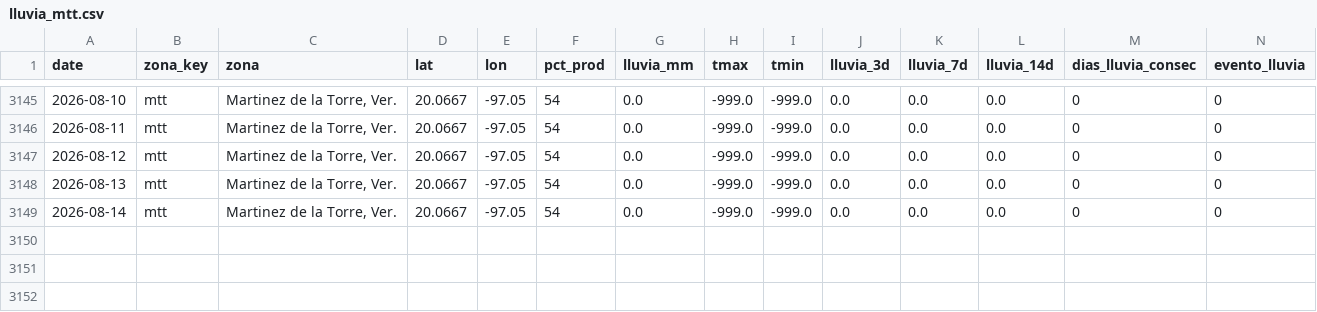
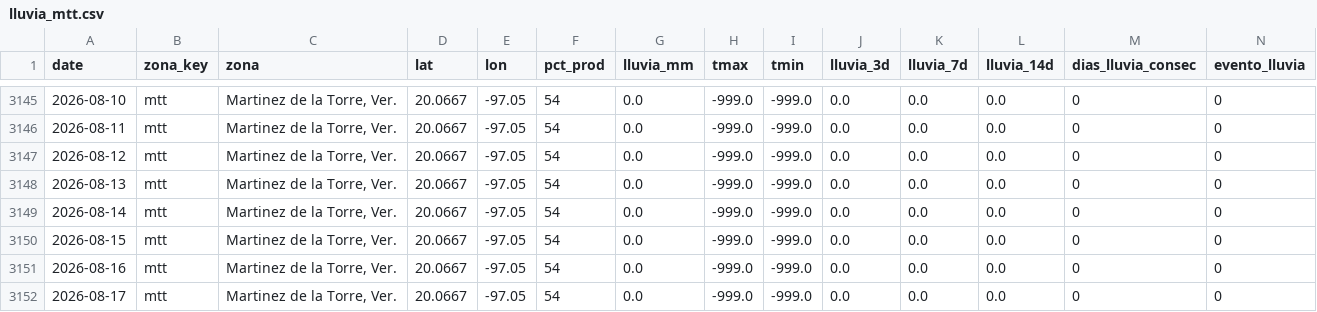
Before and after one commit to savic14/lime_intel, a CSV file: data/processed/lluvia_mtt.csv, drawn as a sheet; only a part is shown, gaps mark what is left out.

```diff
--- a/data/processed/lluvia_mtt.csv
+++ b/data/processed/lluvia_mtt.csv
@@ -3149 +3149,4 @@ date,zona_key,zona,lat,lon,pct_prod,lluvia_mm,tmax,tmin,lluvia_3d,lluvia_7d,lluv
 2026-08-14,mtt,"Martinez de la Torre, Ver.",20.0667,-97.05,54,0.0,-999.0,-999.0,0.0,0.0,0.0,0,0
+2026-08-15,mtt,"Martinez de la Torre, Ver.",20.0667,-97.05,54,0.0,-999.0,-999.0,0.0,0.0,0.0,0,0
+2026-08-16,mtt,"Martinez de la Torre, Ver.",20.0667,-97.05,54,0.0,-999.0,-999.0,0.0,0.0,0.0,0,0
+2026-08-17,mtt,"Martinez de la Torre, Ver.",20.0667,-97.05,54,0.0,-999.0,-999.0,0.0,0.0,0.0,0,0
```
Also changed, not shown: data/processed/lluvia_tabasco.csv, data/processed/lluvia_tuxtepec.csv, 8 other files.
